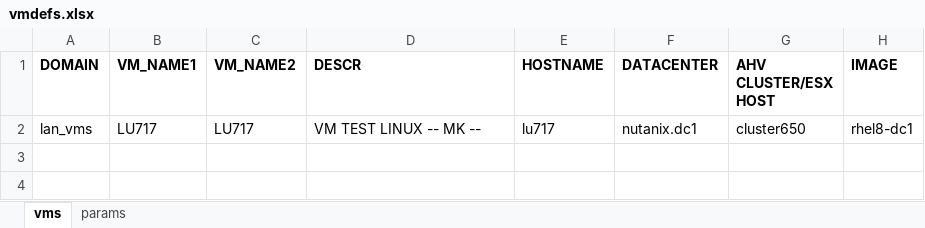
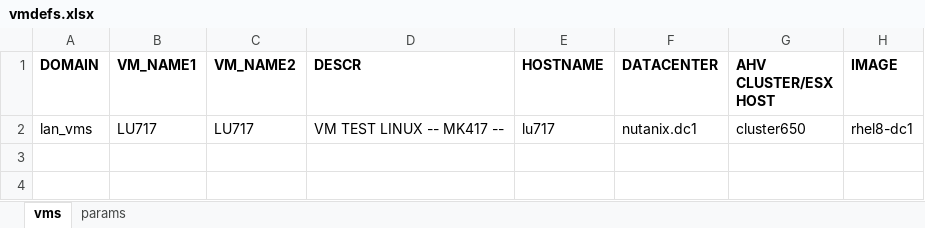
Before and after one commit to steve3535/terraform, an Excel workbook: vmdefs.xlsx, sheet vms, drawn as a sheet; only a part is shown; values as stored, in another font and other column widths than the file's, no borders; the diff names each change by its address in the sheet, - before the commit and + after, or states it on an @@ line.

Commit message:
test

```diff
--- a/vmdefs.xlsx (sheet vms)
+++ b/vmdefs.xlsx (sheet vms)
-D2 (DESCR): VM TEST LINUX -- MK --
+D2 (DESCR): VM TEST LINUX -- MK417 --
```
